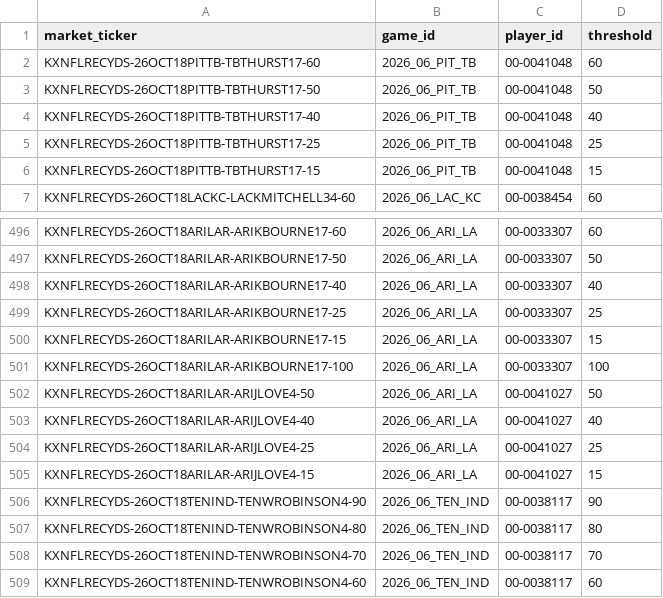
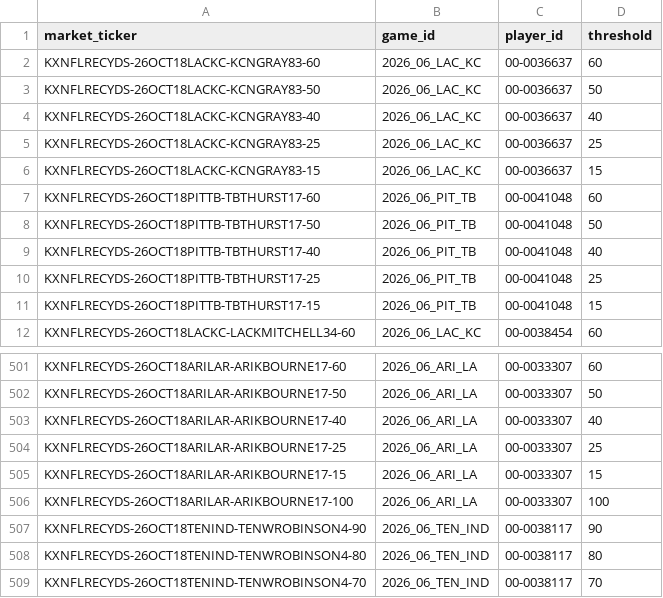
Before and after one commit to SaintSteven/Kalshi-trading-backend, a CSV file: research/nfl_prospective_paper_v001/data/receiving_market_mapping.csv, drawn as a sheet; only a part is shown, gaps mark what is left out; the shorter side is filled out with more unchanged rows.

```diff
--- a/research/nfl_prospective_paper_v001/data/receiving_market_mapping.csv
+++ b/research/nfl_prospective_paper_v001/data/receiving_market_mapping.csv
@@ -1,2 +1,7 @@
 market_ticker,game_id,player_id,threshold
+KXNFLRECYDS-26OCT18LACKC-KCNGRAY83-60,2026_06_LAC_KC,00-0036637,60
+KXNFLRECYDS-26OCT18LACKC-KCNGRAY83-50,2026_06_LAC_KC,00-0036637,50
+KXNFLRECYDS-26OCT18LACKC-KCNGRAY83-40,2026_06_LAC_KC,00-0036637,40
+KXNFLRECYDS-26OCT18LACKC-KCNGRAY83-25,2026_06_LAC_KC,00-0036637,25
+KXNFLRECYDS-26OCT18LACKC-KCNGRAY83-15,2026_06_LAC_KC,00-0036637,15
 KXNFLRECYDS-26OCT18PITTB-TBTHURST17-60,2026_06_PIT_TB,00-0041048,60
@@ -501,6 +506,2 @@ KXNFLRECYDS-26OCT18ARILAR-ARIKBOURNE17-15,2026_06_ARI_LA,00-0033307,15
 KXNFLRECYDS-26OCT18ARILAR-ARIKBOURNE17-100,2026_06_ARI_LA,00-0033307,100
-KXNFLRECYDS-26OCT18ARILAR-ARIJLOVE4-50,2026_06_ARI_LA,00-0041027,50
-KXNFLRECYDS-26OCT18ARILAR-ARIJLOVE4-40,2026_06_ARI_LA,00-0041027,40
-KXNFLRECYDS-26OCT18ARILAR-ARIJLOVE4-25,2026_06_ARI_LA,00-0041027,25
-KXNFLRECYDS-26OCT18ARILAR-ARIJLOVE4-15,2026_06_ARI_LA,00-0041027,15
 KXNFLRECYDS-26OCT18TENIND-TENWROBINSON4-90,2026_06_TEN_IND,00-0038117,90
```
Also changed, not shown: research/nfl_prospective_paper_v001/data/independent_receiving_projections.csv, research/nfl_prospective_paper_v001/data/independent_rushing_projections.csv, 8 other files.
